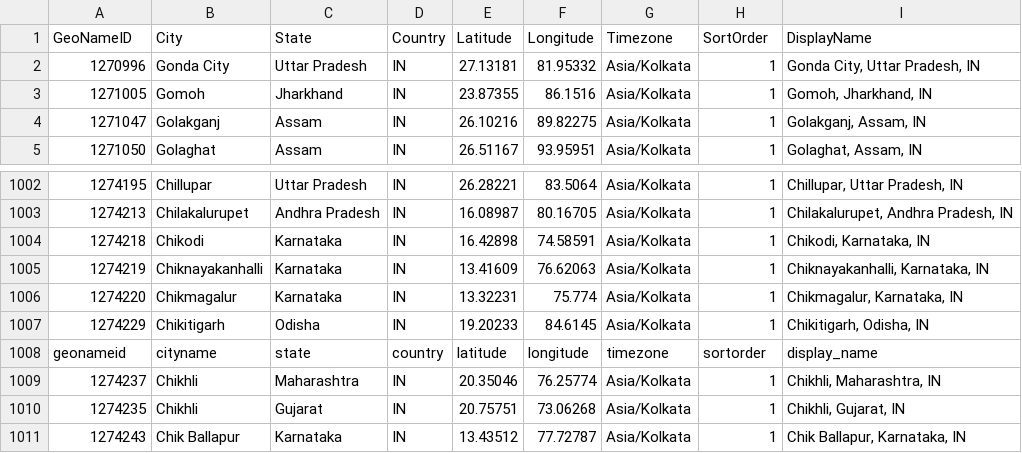
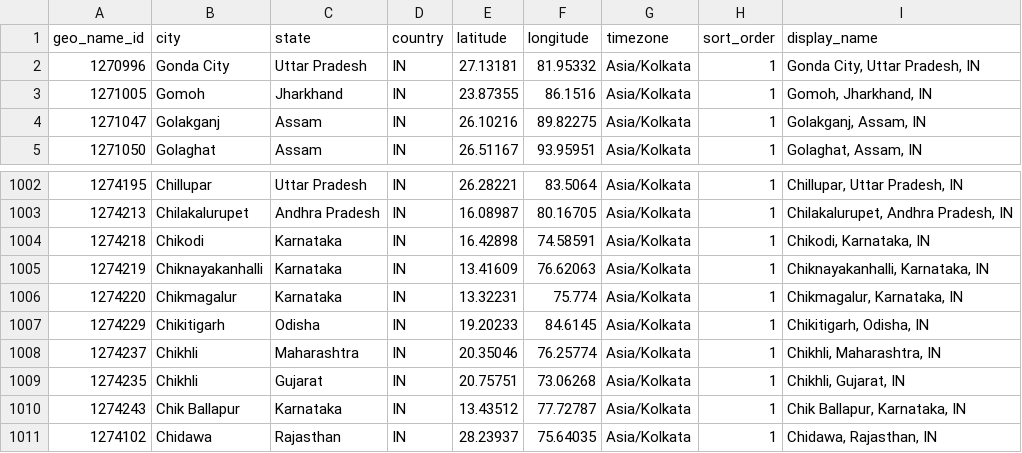
Before and after one commit to tcq-pawas/HDR, a CSV file: location_data_without_id.csv, drawn as a sheet; only a part is shown, gaps mark what is left out; the shorter side is filled out with more unchanged rows.

```diff
--- a/location_data_without_id.csv
+++ b/location_data_without_id.csv
@@ -1,2 +1,2 @@
-GeoNameID,City,State,Country,Latitude,Longitude,Timezone,SortOrder,DisplayName
+geo_name_id,city,state,country,latitude,longitude,timezone,sort_order,display_name
 1270996,Gonda City,Uttar Pradesh,IN,27.13181,81.95332,Asia/Kolkata,1,"Gonda City, Uttar Pradesh, IN"
@@ -1007,3 +1007,2 @@
 1274229,Chikitigarh,Odisha,IN,19.20233,84.6145,Asia/Kolkata,1,"Chikitigarh, Odisha, IN"
-geonameid,cityname,state,country,latitude,longitude,timezone,sortorder,display_name
 1274237,Chikhli,Maharashtra,IN,20.35046,76.25774,Asia/Kolkata,1,"Chikhli, Maharashtra, IN"
```
Also changed, not shown: 4 other files.
